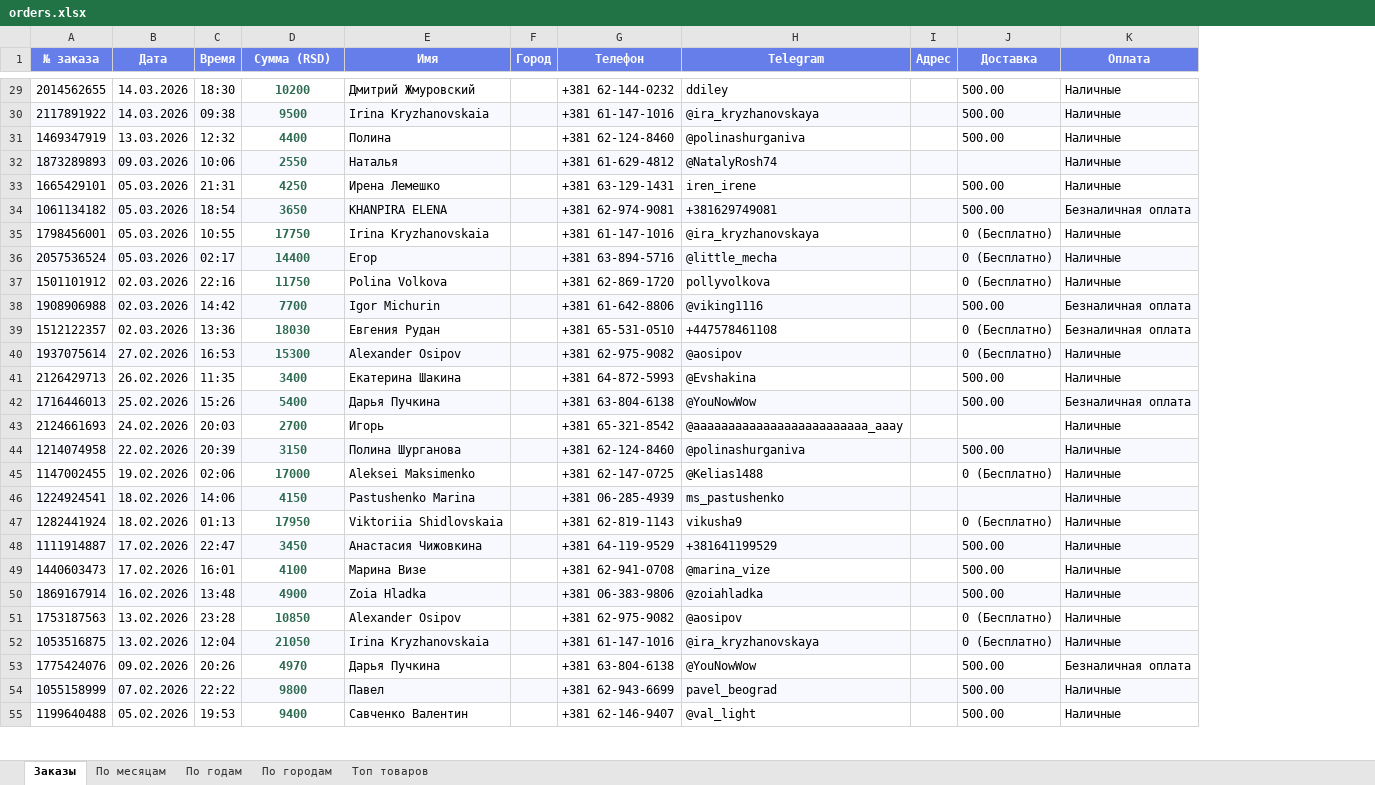
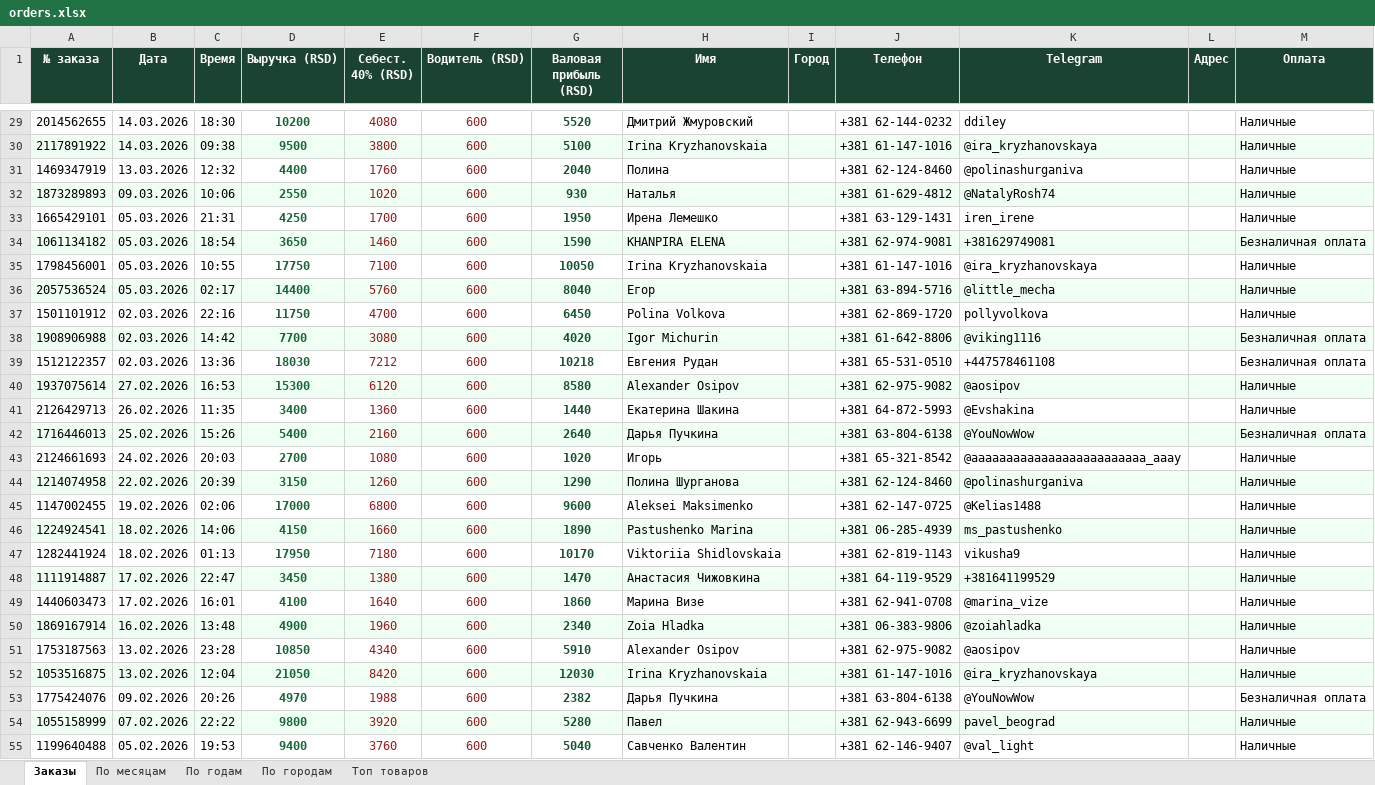
Before and after one commit to romanov-d/vkusno-orders, an Excel workbook: orders.xlsx, sheet Заказы, drawn as a sheet; only a part is shown, gaps mark what is left out; values as stored, in another font and other column widths than the file's, no borders; removed rows and columns are numbered as before the commit, all else as after; the diff covers the shown part only; the diff names each change by its address in the sheet, - before the commit and + after, or states it on an @@ line.

```diff
--- a/orders.xlsx (sheet Заказы)
+++ b/orders.xlsx (sheet Заказы)
+column E (Себест. 40% (RSD)), rows 29-55: 4080 | 3800 | 1760 | 1020 | 1700 | 1460 | 7100 | 5760 | 4700 | 3080 | 7212 | 6120 | 1360 | 2160 | 1080 | 1260 | 6800 | 1660 | 7180 | 1380 | 1640 | 1960 | 4340 | 8420 | 1988 | 3920 | 3760
+column F (Водитель (RSD)), rows 29-55: all 600
+column G (Валовая прибыль (RSD)), rows 29-55: 5520 | 5100 | 2040 | 930 | 1950 | 1590 | 10050 | 8040 | 6450 | 4020 | 10218 | 8580 | 1440 | 2640 | 1020 | 1290 | 9600 | 1890 | 10170 | 1470 | 1860 | 2340 | 5910 | 12030 | 2382 | 5280 | 5040
-column J (Доставка), rows 29-55: 500.00 | 500.00 | 500.00 |  | 500.00 | 500.00 | 0 (Бесплатно) | 0 (Бесплатно) | 0 (Бесплатно) | 500.00 | 0 (Бесплатно) | 0 (Бесплатно) | 500.00 | 500.00 |  | 500.00 | 0 (Бесплатно) |  | 0 (Бесплатно) | 500.00 | 500.00 | 500.00 | 0 (Бесплатно) | 0 (Бесплатно) | 500.00 | 500.00 | 500.00
-A1:D1 fill: #667EEA
+A1:D1 fill: #1B4332
-D1: Сумма (RSD)
+D1: Выручка (RSD)
-H1:L1 fill: #667EEA
+H1:L1 fill: #1B4332
-M1 fill: #667EEA
+M1 fill: #1B4332
-D29:D55 text colour: #2D6A4F
+D29:D55 text colour: #166534
```
Also changed, not shown: cell formats elsewhere in this sheet, sheet По годам, sheet По месяцам, sheet По городам, sheet Топ товаров, 3 other files.
